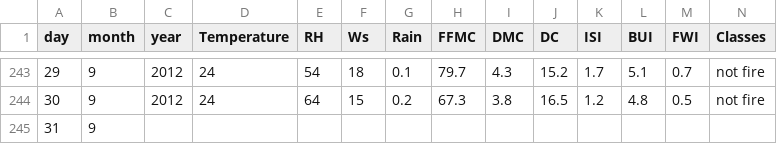
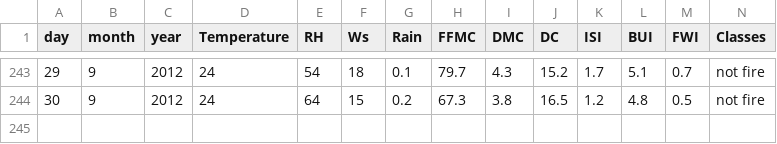
Before and after one commit to Vk2610/DS-ML-Course, a CSV file: 25. ML Life Cycle/3. Model Training/Algerian_forest_fires_cleaned_dataset.csv, drawn as a sheet; only a part is shown, gaps mark what is left out; rows hold the shown columns only; the diff names each change by its address in the sheet, - before the commit and + after, or states it on an @@ line.

Commit message:
csv updated

```diff
--- a/25. ML Life Cycle/3. Model Training/Algerian_forest_fires_cleaned_dataset.csv
+++ b/25. ML Life Cycle/3. Model Training/Algerian_forest_fires_cleaned_dataset.csv
-row 245: 31 | 9
```
